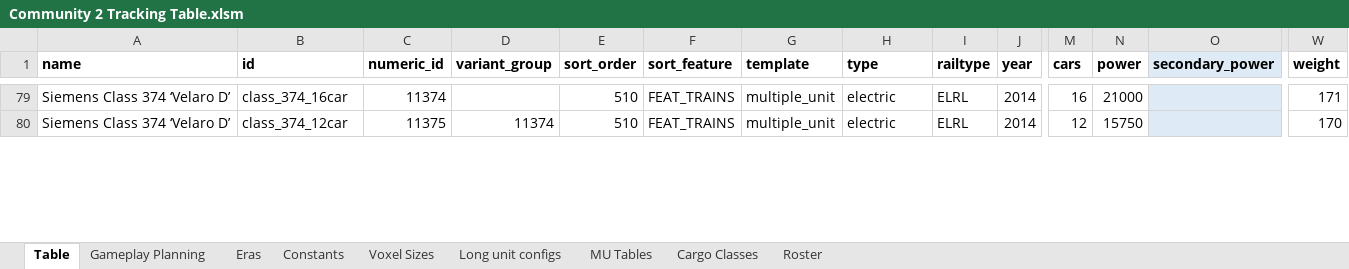
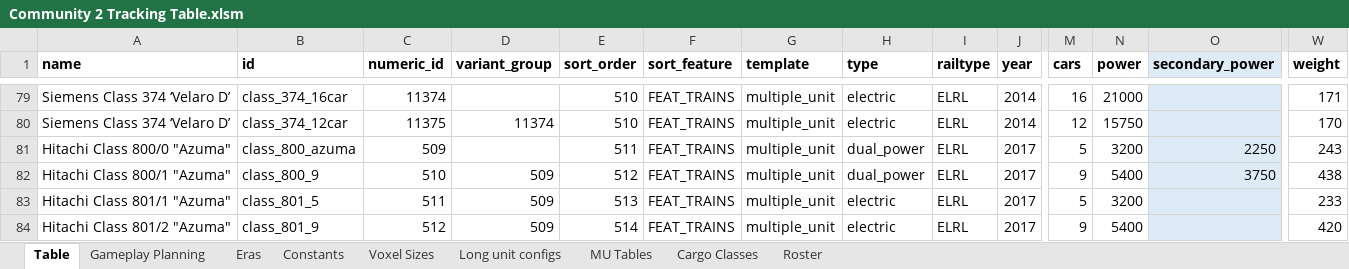
Before and after one commit to WolfieFox/wolfiewolfs_trains, an Excel workbook: Community 2 Tracking Table.xlsm, sheet Table, drawn as a sheet; only a part is shown, gaps mark what is left out; values as stored, in another font and other column widths than the file's, no borders; charts and pictures and conditional formats not drawn; rows hold the shown columns only; the diff covers the shown part only; the diff names each change by its address in the sheet, - before the commit and + after, or states it on an @@ line.

Commit message:
Add Class 800 family and add disabler entries for same.

```diff
--- a/Community 2 Tracking Table.xlsm (sheet Table)
+++ b/Community 2 Tracking Table.xlsm (sheet Table)
+row 81: Hitachi Class 800/0 "Azuma" | class_800_azuma | 509 |  | 511 | FEAT_TRAINS | multiple_unit | dual_power | ELRL | 2017 | 5 | 3200 | 2250 | 243
+row 82: Hitachi Class 800/1 "Azuma" | class_800_9 | 510 | 509 | 512 | FEAT_TRAINS | multiple_unit | dual_power | ELRL | 2017 | 9 | 5400 | 3750 | 438
+row 83: Hitachi Class 801/1 "Azuma" | class_801_5 | 511 | 509 | 513 | FEAT_TRAINS | multiple_unit | electric | ELRL | 2017 | 5 | 3200 |  | 233
+row 84: Hitachi Class 801/2 "Azuma" | class_801_9 | 512 | 509 | 514 | FEAT_TRAINS | multiple_unit | electric | ELRL | 2017 | 9 | 5400 |  | 420
```
Also changed, not shown: 2 added rows and 5 edited cells elsewhere in this sheet, sheet MU Tables, sheet Gameplay Planning, formulas that keep their value, Disabler Table.xlsm, 5 other files.
